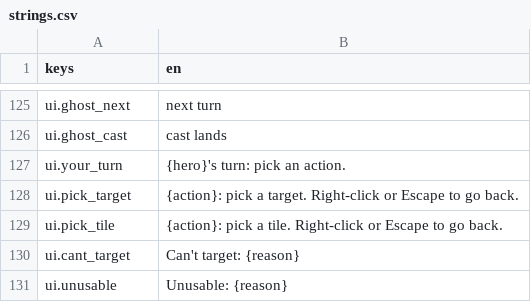
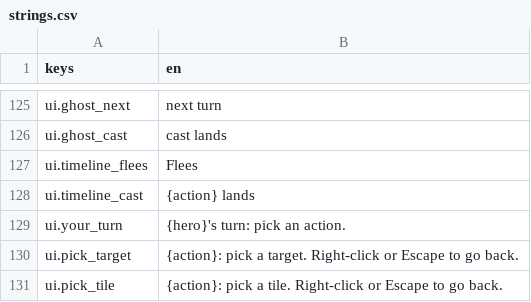
Before and after one commit to Frivolimous/eternal-dungeon, a CSV file: data/strings.csv, drawn as a sheet; only a part is shown, gaps mark what is left out; the shorter side is filled out with more unchanged rows.

```diff
--- a/data/strings.csv
+++ b/data/strings.csv
@@ -126,2 +126,4 @@ ui.ghost_next,"next turn"
 ui.ghost_cast,"cast lands"
+ui.timeline_flees,"Flees"
+ui.timeline_cast,"{action} lands"
 ui.your_turn,"{hero}'s turn: pick an action."
```
Also changed, not shown: 8 other files.
